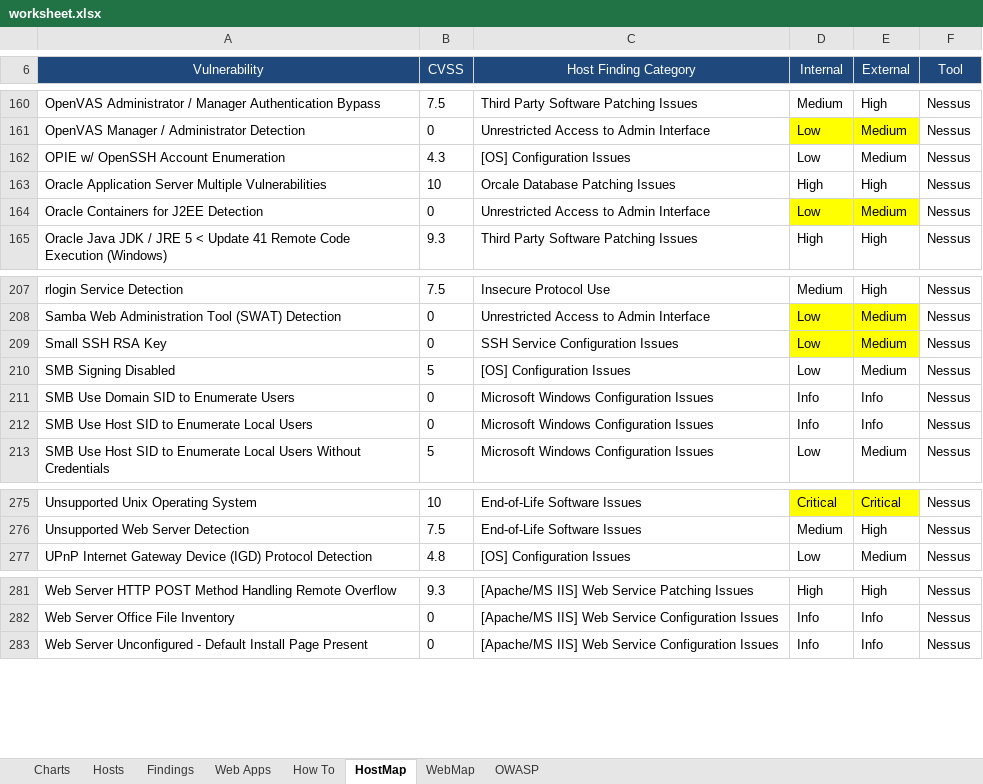
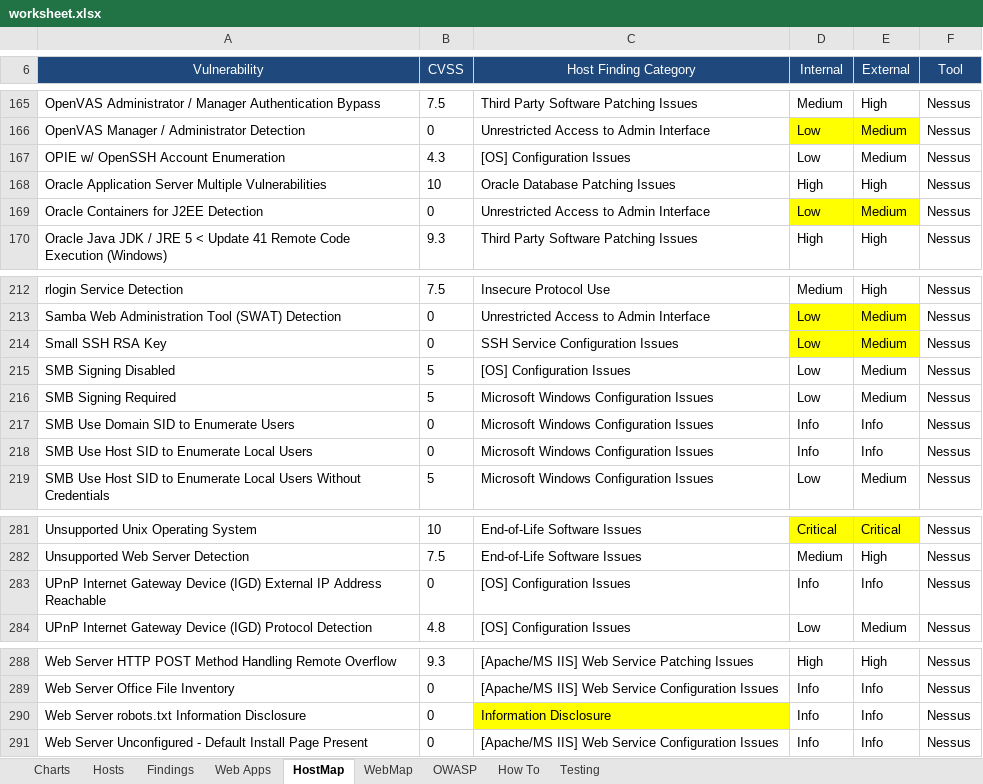
Before and after one commit to leebaird/discover, an Excel workbook: misc/worksheet.xlsx, sheet HostMap, drawn as a sheet; only a part is shown, gaps mark what is left out; values as stored, in another font and other column widths than the file's, no borders; charts and pictures not drawn; addresses are those after the commit; the diff covers the shown part only; the diff names each change by its address in the sheet, - before the commit and + after, or states it on an @@ line.

```diff
--- a/misc/worksheet.xlsx (sheet HostMap)
+++ b/misc/worksheet.xlsx (sheet HostMap)
+sheet tab: Testing
@@ sheet tab order changed: Charts | Hosts | Findings | Web Apps | HostMap | WebMap | OWASP | How To | Testing @@
-C168 (Host Finding Category): Orcale Database Patching Issues
+C168 (Host Finding Category): Oracle Database Patching Issues
+row 216: SMB Signing Required | 5 | Microsoft Windows Configuration Issues | Low | Medium | Nessus
+row 283: UPnP Internet Gateway Device (IGD) External IP Address Reachable | 0 | [OS] Configuration Issues | Info | Info | Nessus
```
Also changed, not shown: 6 added rows elsewhere in this sheet, sheet Findings, sheet How To, formulas that keep their value, charts or pictures.
